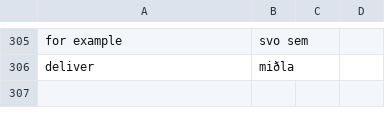
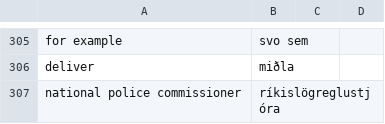
Before and after one commit to judyfong/dictionary, a CSV file: virk.csv, drawn as a sheet; only a part is shown, gaps mark what is left out.

Commit message:
Update virk.csv

```diff
--- a/virk.csv
+++ b/virk.csv
@@ -306 +306,2 @@ for example,svo sem
 deliver,miðla
+national police commissioner, ríkislögreglustjóra
```
